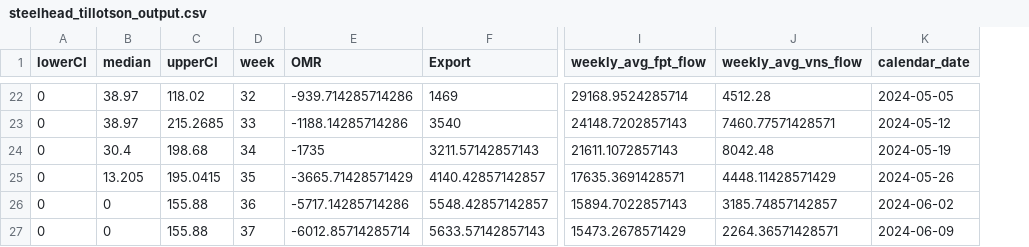
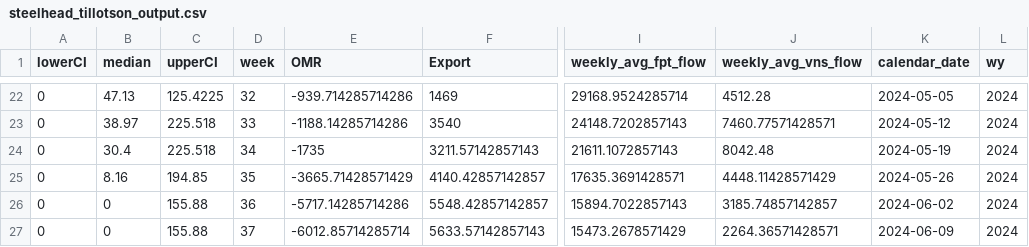
Before and after one commit to Columbia-Basin-Research-CBR/track-a-cohort, a CSV file: data/steelhead_tillotson_output.csv, drawn as a sheet; only a part is shown, gaps mark what is left out; the diff covers the shown part only; the diff names each change by its address in the sheet, - before the commit and + after, or states it on an @@ line.

```diff
--- a/data/steelhead_tillotson_output.csv
+++ b/data/steelhead_tillotson_output.csv
+column L (wy), rows 22-27: all 2024
-B22 (median): 38.97
+B22 (median): 47.13
-C22 (upperCI): 118.02
+C22 (upperCI): 125.4225
-C23 (upperCI): 215.2685
+C23 (upperCI): 225.518
-C24 (upperCI): 198.68
+C24 (upperCI): 225.518
-B25 (median): 13.205
+B25 (median): 8.16
-C25 (upperCI): 195.0415
+C25 (upperCI): 194.85
```
Also changed, not shown: 30 edited cells elsewhere in this file, data/winter_run_tillotson_output.csv, 45 other files.
